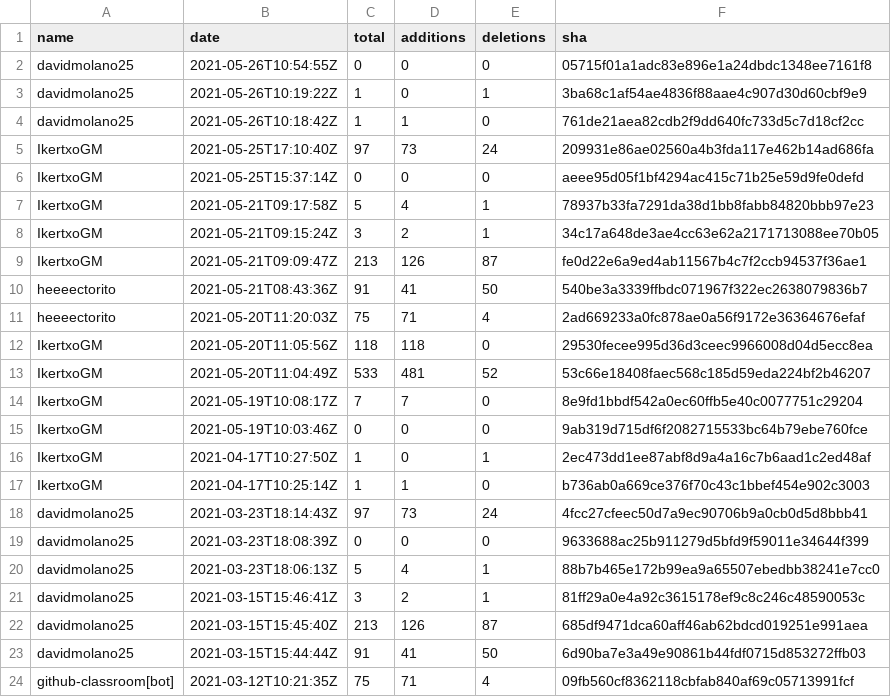
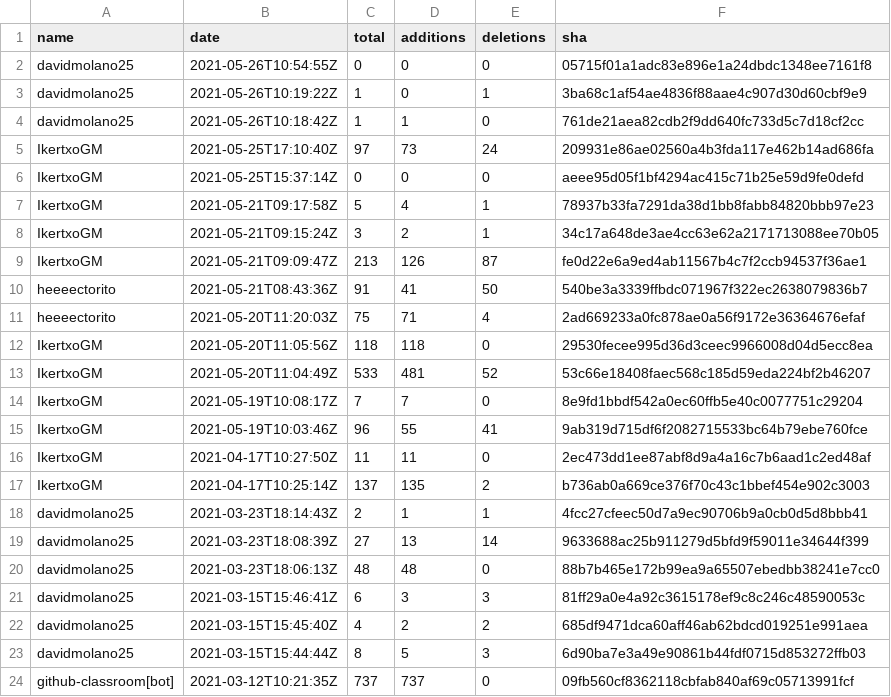
Before and after one commit to aigora/api, a CSV file: csv/commits_twIQ_2021-tablaperidodica.csv, drawn as a sheet.

Commit message:
Commits de Químicos

```diff
--- a/csv/commits_twIQ_2021-tablaperidodica.csv
+++ b/csv/commits_twIQ_2021-tablaperidodica.csv
@@ -14,11 +14,11 @@
 "IkertxoGM","2021-05-19T10:08:17Z",7,7,0,"8e9fd1bbdf542a0ec60ffb5e40c0077751c29204"
-"IkertxoGM","2021-05-19T10:03:46Z",0,0,0,"9ab319d715df6f2082715533bc64b79ebe760fce"
-"IkertxoGM","2021-04-17T10:27:50Z",1,0,1,"2ec473dd1ee87abf8d9a4a16c7b6aad1c2ed48af"
-"IkertxoGM","2021-04-17T10:25:14Z",1,1,0,"b736ab0a669ce376f70c43c1bbef454e902c3003"
-"davidmolano25","2021-03-23T18:14:43Z",97,73,24,"4fcc27cfeec50d7a9ec90706b9a0cb0d5d8bbb41"
-"davidmolano25","2021-03-23T18:08:39Z",0,0,0,"9633688ac25b911279d5bfd9f59011e34644f399"
-"davidmolano25","2021-03-23T18:06:13Z",5,4,1,"88b7b465e172b99ea9a65507ebedbb38241e7cc0"
-"davidmolano25","2021-03-15T15:46:41Z",3,2,1,"81ff29a0e4a92c3615178ef9c8c246c48590053c"
-"davidmolano25","2021-03-15T15:45:40Z",213,126,87,"685df9471dca60aff46ab62bdcd019251e991aea"
-"davidmolano25","2021-03-15T15:44:44Z",91,41,50,"6d90ba7e3a49e90861b44fdf0715d853272ffb03"
-"github-classroom[bot]","2021-03-12T10:21:35Z",75,71,4,"09fb560cf8362118cbfab840af69c05713991fcf"
+"IkertxoGM","2021-05-19T10:03:46Z",96,55,41,"9ab319d715df6f2082715533bc64b79ebe760fce"
+"IkertxoGM","2021-04-17T10:27:50Z",11,11,0,"2ec473dd1ee87abf8d9a4a16c7b6aad1c2ed48af"
+"IkertxoGM","2021-04-17T10:25:14Z",137,135,2,"b736ab0a669ce376f70c43c1bbef454e902c3003"
+"davidmolano25","2021-03-23T18:14:43Z",2,1,1,"4fcc27cfeec50d7a9ec90706b9a0cb0d5d8bbb41"
+"davidmolano25","2021-03-23T18:08:39Z",27,13,14,"9633688ac25b911279d5bfd9f59011e34644f399"
+"davidmolano25","2021-03-23T18:06:13Z",48,48,0,"88b7b465e172b99ea9a65507ebedbb38241e7cc0"
+"davidmolano25","2021-03-15T15:46:41Z",6,3,3,"81ff29a0e4a92c3615178ef9c8c246c48590053c"
+"davidmolano25","2021-03-15T15:45:40Z",4,2,2,"685df9471dca60aff46ab62bdcd019251e991aea"
+"davidmolano25","2021-03-15T15:44:44Z",8,5,3,"6d90ba7e3a49e90861b44fdf0715d853272ffb03"
+"github-classroom[bot]","2021-03-12T10:21:35Z",737,737,0,"09fb560cf8362118cbfab840af69c05713991fcf"
```
Also changed, not shown: 5 other files.
